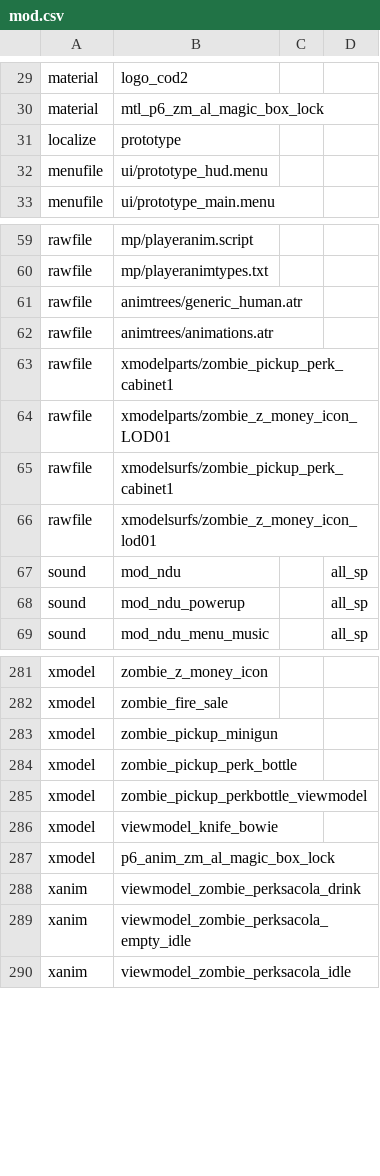
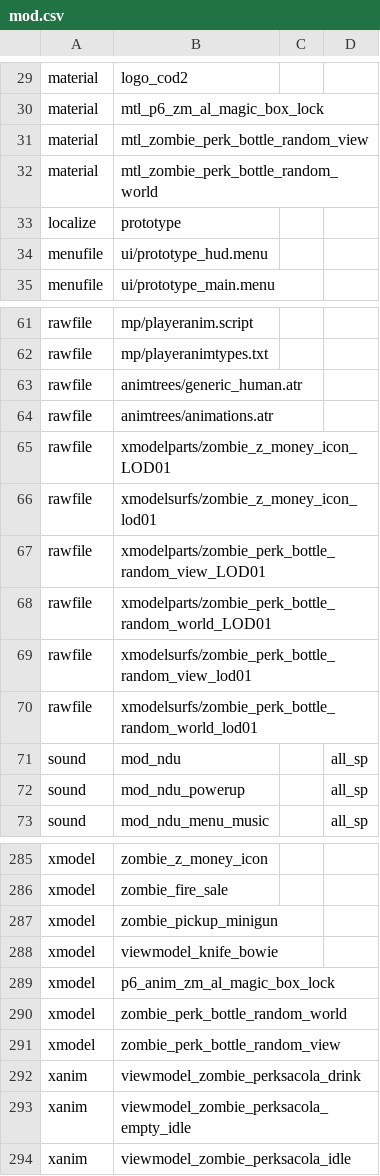
Before and after one commit to Keyware-Digital/NDU-Reloaded, a CSV file: mod.csv, drawn as a sheet; only a part is shown, gaps mark what is left out; removed rows and columns are numbered as before the commit, all else as after; the diff names each change by its address in the sheet, - before the commit and + after, or states it on an @@ line.

Commit message:
new random perk bottle

```diff
--- a/mod.csv
+++ b/mod.csv
+row 31: material | mtl_zombie_perk_bottle_random_view
+row 32: material | mtl_zombie_perk_bottle_random_world
-row 63: rawfile | xmodelparts/zombie_pickup_perk_cabinet1
-row 65: rawfile | xmodelsurfs/zombie_pickup_perk_cabinet1
+row 67: rawfile | xmodelparts/zombie_perk_bottle_random_view_LOD01
+row 68: rawfile | xmodelparts/zombie_perk_bottle_random_world_LOD01
+row 69: rawfile | xmodelsurfs/zombie_perk_bottle_random_view_lod01
+row 70: rawfile | xmodelsurfs/zombie_perk_bottle_random_world_lod01
-row 284: xmodel | zombie_pickup_perk_bottle
-row 285: xmodel | zombie_pickup_perkbottle_viewmodel
+row 290: xmodel | zombie_perk_bottle_random_world
+row 291: xmodel | zombie_perk_bottle_random_view
```
Also changed, not shown: 25 other files.
